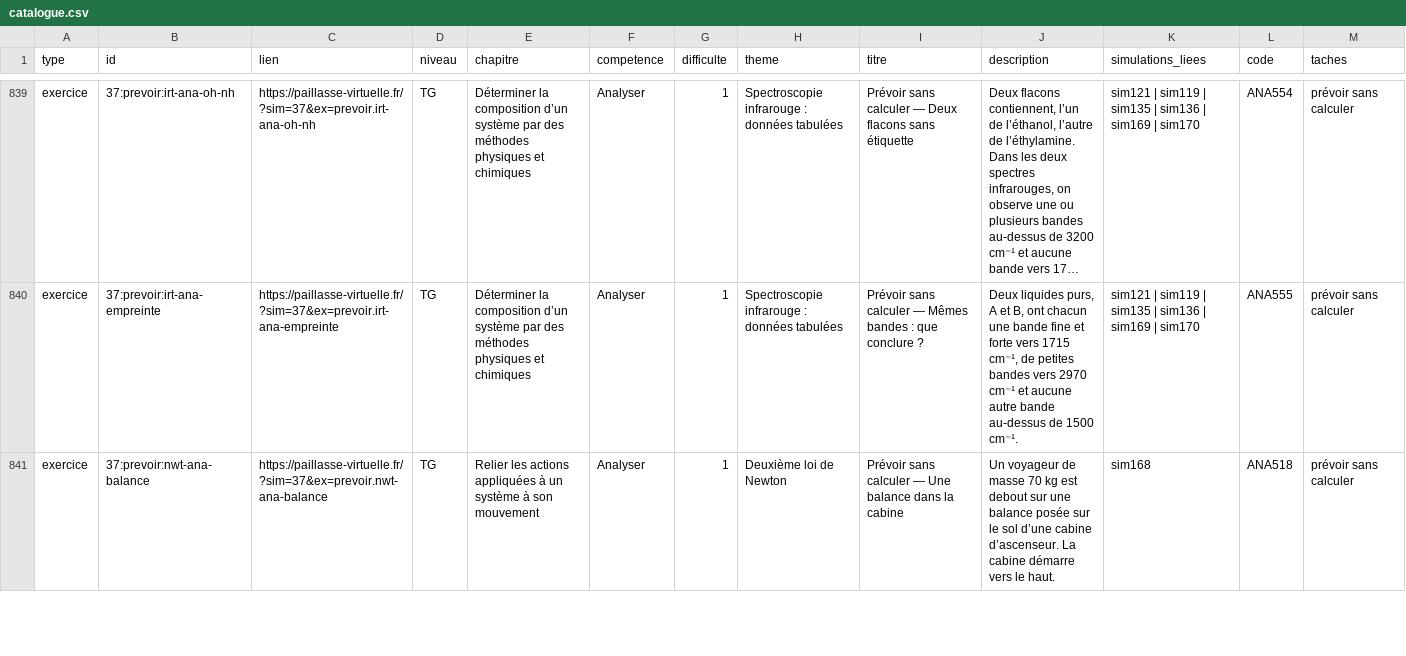
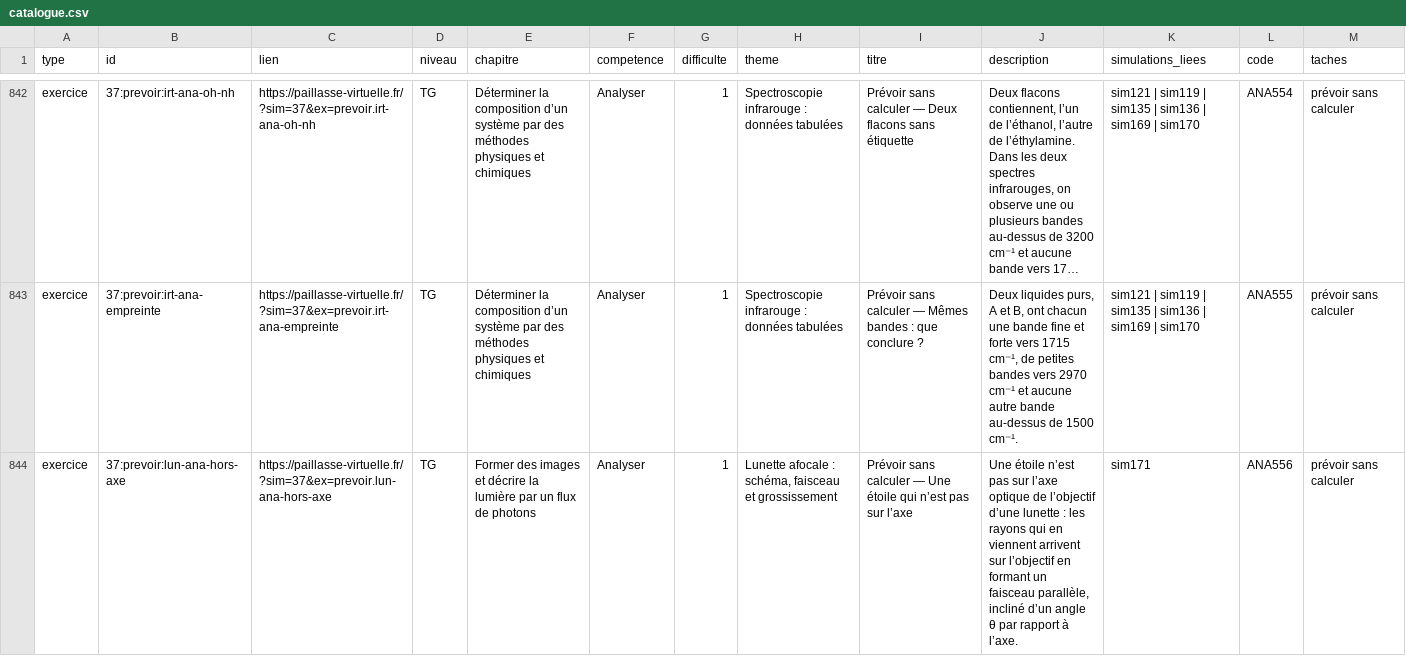
Before and after one commit to nilsprofgrenoble/simulations-chimie, a CSV file: public/catalogue.csv, drawn as a sheet; only a part is shown, gaps mark what is left out; the shorter side is filled out with more unchanged rows; long unchanged cells end in …; the diff covers the shown part only; the diff names each change by its address in the sheet, - before the commit and + after, or states it on an @@ line.

```diff
--- a/public/catalogue.csv
+++ b/public/catalogue.csv
+row 844: exercice | 37:prevoir:lun-ana-hors-axe | https://paillasse-virtuelle.fr/?sim=37&ex=prevoir.lun-ana-hors-axe | TG | Former des images et décrire la lumière par un flux de photons | Analyser | 1 | Lunette afocale : schéma, faisceau et grossissement | Prévoir sans calculer — Une étoile qui n’est pas sur l’axe | Une étoile n’est pas sur l’axe optique de l’objectif d’une lunette : les rayons qui en viennent arrivent sur l’objectif en formant un faisceau parallèle, incliné d’un angle θ par rapport à l’axe. | sim171 | ANA556 | prévoir sans calculer
```
Also changed, not shown: 9 added rows and 36 edited cells elsewhere in this file, 18 other files.
